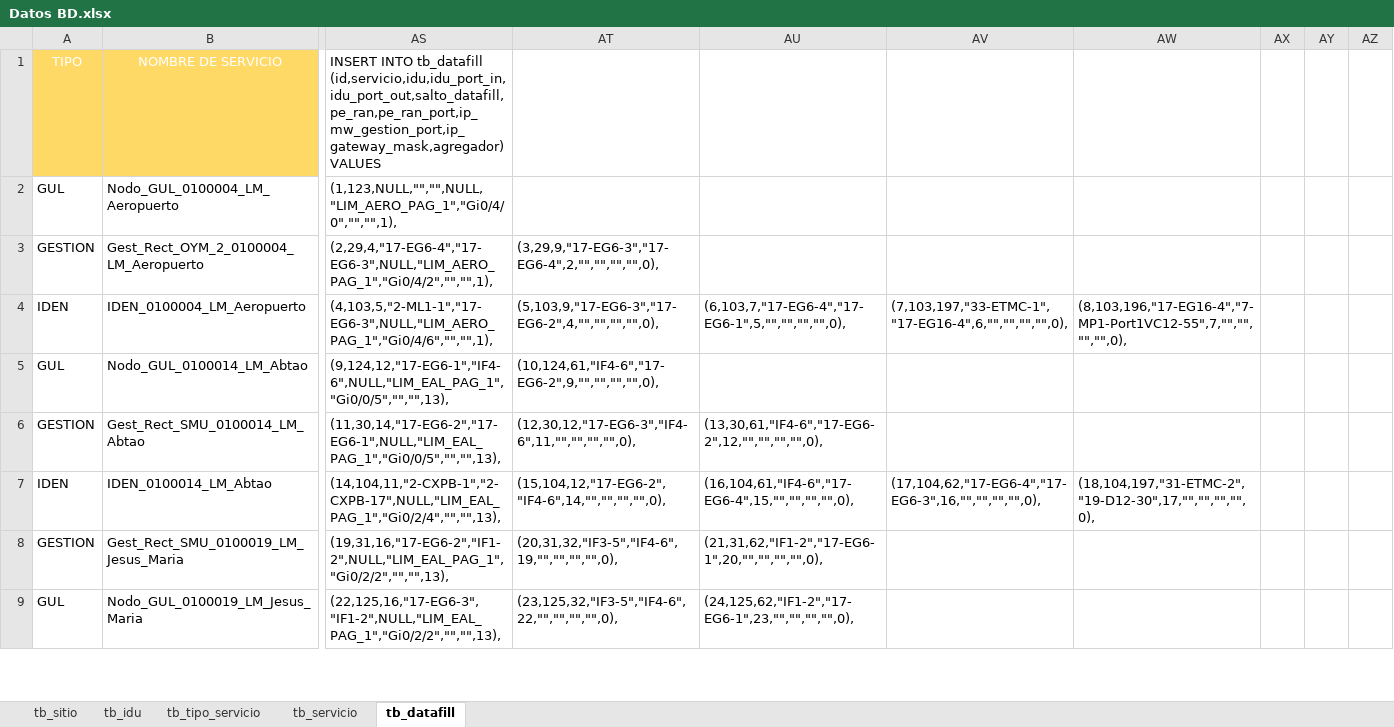
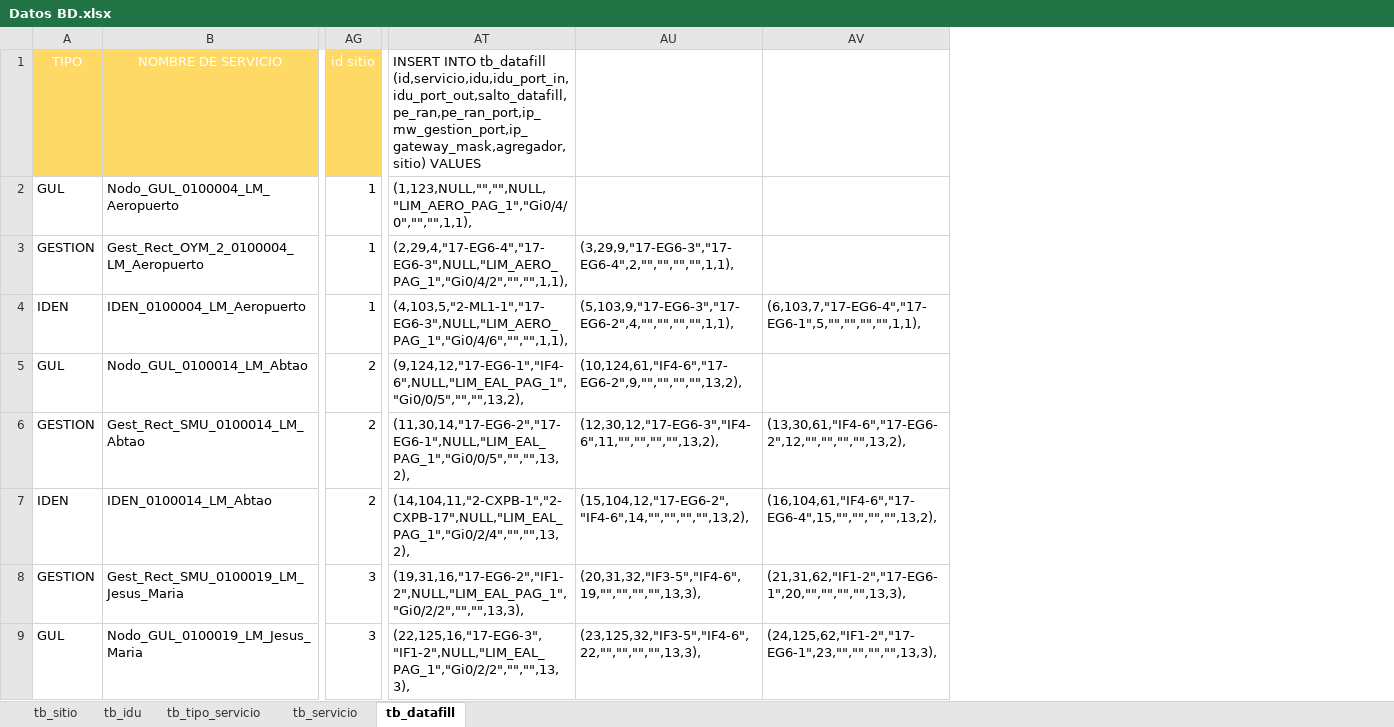
Before and after one commit to maalcalar/desarrollador, an Excel workbook: documentacion/Datos BD.xlsx, sheet tb_datafill, drawn as a sheet; only a part is shown, gaps mark what is left out; values as stored, in another font and other column widths than the file's, no borders; table styles not drawn; removed rows and columns are numbered as before the commit, all else as after; the diff covers the shown part only; the diff names each change by its address in the sheet, - before the commit and + after, or states it on an @@ line.

```diff
--- a/documentacion/Datos BD.xlsx (sheet tb_datafill)
+++ b/documentacion/Datos BD.xlsx (sheet tb_datafill)
+column AG (id sitio), rows 2-9: 1 | 1 | 1 | 2 | 2 | 2 | 3 | 3
-column AS, rows 1-9: INSERT INTO tb_datafill (id,servicio,idu,idu_port_in,idu_port_out,salto_datafill,pe_ran,pe_ran_port,ip_mw_gestion_port,ip_gateway_mask,agregador) VALUES | (1,123,NULL,"","",NULL,"LIM_AERO_PAG_1","Gi0/4/0","","",1), | (2,29,4,"17-EG6-4","17-EG6-3",NULL,"LIM_AERO_PAG_1","Gi0/4/2","","",1), | (4,103,5,"2-ML1-1","17-EG6-3",NULL,"LIM_AERO_PAG_1","Gi0/4/6","","",1), | (9,124,12,"17-EG6-1","IF4-6",NULL,"LIM_EAL_PAG_1","Gi0/0/5","","",13), | (11,30,14,"17-EG6-2","17-EG6-1",NULL,"LIM_EAL_PAG_1","Gi0/0/5","","",13), | (14,104,11,"2-CXPB-1","2-CXPB-17",NULL,"LIM_EAL_PAG_1","Gi0/2/4","","",13), | (19,31,16,"17-EG6-2","IF1-2",NULL,"LIM_EAL_PAG_1","Gi0/2/2","","",13), | (22,125,16,"17-EG6-3","IF1-2",NULL,"LIM_EAL_PAG_1","Gi0/2/2","","",13),
-column AT, rows 3-9: (3,29,9,"17-EG6-3","17-EG6-4",2,"","","","",0), | (5,103,9,"17-EG6-3","17-EG6-2",4,"","","","",0), | (10,124,61,"IF4-6","17-EG6-2",9,"","","","",0), | (12,30,12,"17-EG6-3","IF4-6",11,"","","","",0), | (15,104,12,"17-EG6-2","IF4-6",14,"","","","",0), | (20,31,32,"IF3-5","IF4-6",19,"","","","",0), | (23,125,32,"IF3-5","IF4-6",22,"","","","",0),
-column AU, rows 4-9: (6,103,7,"17-EG6-4","17-EG6-1",5,"","","","",0), |  | (13,30,61,"IF4-6","17-EG6-2",12,"","","","",0), | (16,104,61,"IF4-6","17-EG6-4",15,"","","","",0), | (21,31,62,"IF1-2","17-EG6-1",20,"","","","",0), | (24,125,62,"IF1-2","17-EG6-1",23,"","","","",0),
-column AV, rows 4-7: (7,103,197,"33-ETMC-1","17-EG16-4",6,"","","","",0), |  |  | (17,104,62,"17-EG6-4","17-EG6-3",16,"","","","",0),
-column AW, rows 4-7: (8,103,196,"17-EG16-4","7-MP1-Port1VC12-55",7,"","","","",0), |  |  | (18,104,197,"31-ETMC-2","19-D12-30",17,"","","","",0),
-column AX, empty
-column AY, empty
-column AZ, empty
+column AT, rows 1-9: INSERT INTO tb_datafill (id,servicio,idu,idu_port_in,idu_port_out,salto_datafill,pe_ran,pe_ran_port,ip_mw_gestion_port,ip_gateway_mask,agregador,sitio) VALUES | (1,123,NULL,"","",NULL,"LIM_AERO_PAG_1","Gi0/4/0","","",1,1), | (2,29,4,"17-EG6-4","17-EG6-3",NULL,"LIM_AERO_PAG_1","Gi0/4/2","","",1,1), | (4,103,5,"2-ML1-1","17-EG6-3",NULL,"LIM_AERO_PAG_1","Gi0/4/6","","",1,1), | (9,124,12,"17-EG6-1","IF4-6",NULL,"LIM_EAL_PAG_1","Gi0/0/5","","",13,2), | (11,30,14,"17-EG6-2","17-EG6-1",NULL,"LIM_EAL_PAG_1","Gi0/0/5","","",13,2), | (14,104,11,"2-CXPB-1","2-CXPB-17",NULL,"LIM_EAL_PAG_1","Gi0/2/4","","",13,2), | (19,31,16,"17-EG6-2","IF1-2",NULL,"LIM_EAL_PAG_1","Gi0/2/2","","",13,3), | (22,125,16,"17-EG6-3","IF1-2",NULL,"LIM_EAL_PAG_1","Gi0/2/2","","",13,3),
+column AU, rows 3-9: (3,29,9,"17-EG6-3","17-EG6-4",2,"","","","",1,1), | (5,103,9,"17-EG6-3","17-EG6-2",4,"","","","",1,1), | (10,124,61,"IF4-6","17-EG6-2",9,"","","","",13,2), | (12,30,12,"17-EG6-3","IF4-6",11,"","","","",13,2), | (15,104,12,"17-EG6-2","IF4-6",14,"","","","",13,2), | (20,31,32,"IF3-5","IF4-6",19,"","","","",13,3), | (23,125,32,"IF3-5","IF4-6",22,"","","","",13,3),
+column AV, rows 4-9: (6,103,7,"17-EG6-4","17-EG6-1",5,"","","","",1,1), |  | (13,30,61,"IF4-6","17-EG6-2",12,"","","","",13,2), | (16,104,61,"IF4-6","17-EG6-4",15,"","","","",13,2), | (21,31,62,"IF1-2","17-EG6-1",20,"","","","",13,3), | (24,125,62,"IF1-2","17-EG6-1",23,"","","","",13,3),
```
Also changed, not shown: 5 added columns elsewhere in this sheet, formulas that keep their value, 10 other files.
